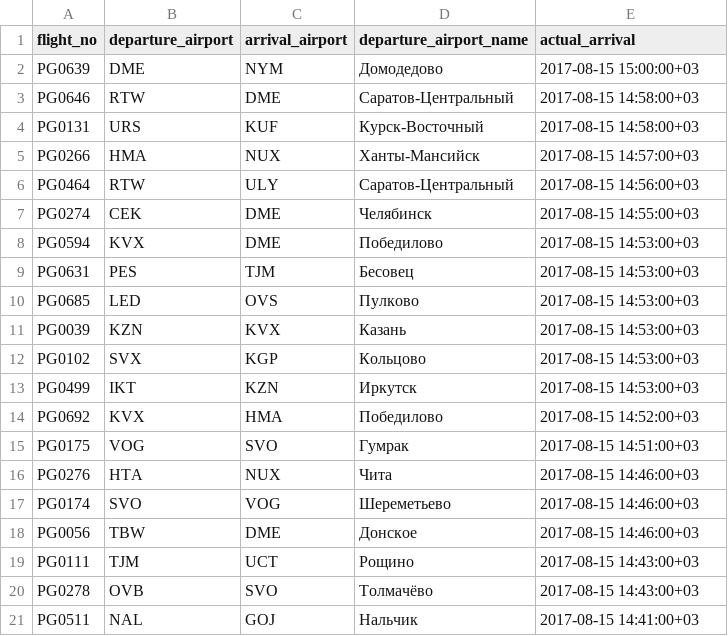
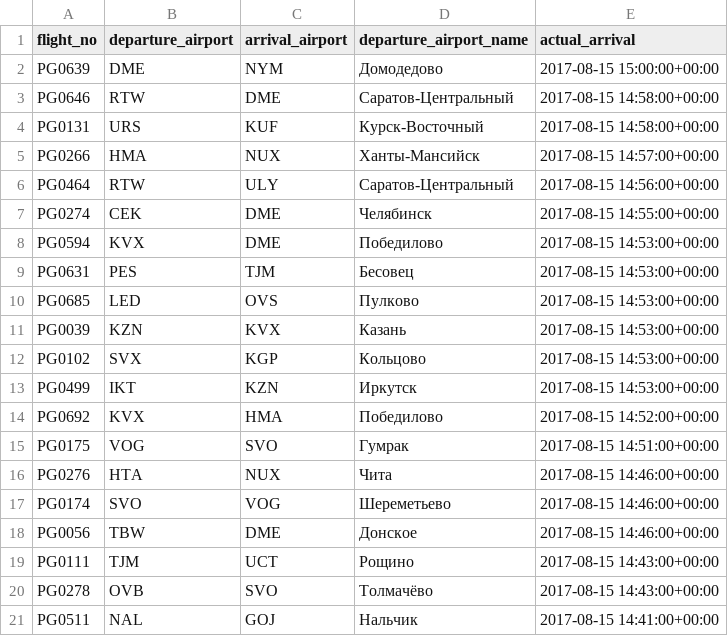
Before and after one commit to Iramira/magistr-databases-practice-module-2-buldakova, a CSV file: pgadmin.csv, drawn as a sheet; the diff names each change by its address in the sheet, - before the commit and + after, or states it on an @@ line.

Commit message:
Fix

```diff
--- a/pgadmin.csv
+++ b/pgadmin.csv
-E2 (actual_arrival): 2017-08-15 15:00:00+03
+E2 (actual_arrival): 2017-08-15 15:00:00+00:00
-E3:E4 (actual_arrival): 2017-08-15 14:58:00+03
+E3:E4 (actual_arrival): 2017-08-15 14:58:00+00:00
-E5 (actual_arrival): 2017-08-15 14:57:00+03
+E5 (actual_arrival): 2017-08-15 14:57:00+00:00
-E6 (actual_arrival): 2017-08-15 14:56:00+03
+E6 (actual_arrival): 2017-08-15 14:56:00+00:00
-E7 (actual_arrival): 2017-08-15 14:55:00+03
+E7 (actual_arrival): 2017-08-15 14:55:00+00:00
-E8:E13 (actual_arrival): 2017-08-15 14:53:00+03
+E8:E13 (actual_arrival): 2017-08-15 14:53:00+00:00
-E14 (actual_arrival): 2017-08-15 14:52:00+03
+E14 (actual_arrival): 2017-08-15 14:52:00+00:00
-E15 (actual_arrival): 2017-08-15 14:51:00+03
+E15 (actual_arrival): 2017-08-15 14:51:00+00:00
-E16:E18 (actual_arrival): 2017-08-15 14:46:00+03
+E16:E18 (actual_arrival): 2017-08-15 14:46:00+00:00
-E19:E20 (actual_arrival): 2017-08-15 14:43:00+03
+E19:E20 (actual_arrival): 2017-08-15 14:43:00+00:00
-E21 (actual_arrival): 2017-08-15 14:41:00+03
+E21 (actual_arrival): 2017-08-15 14:41:00+00:00
```
